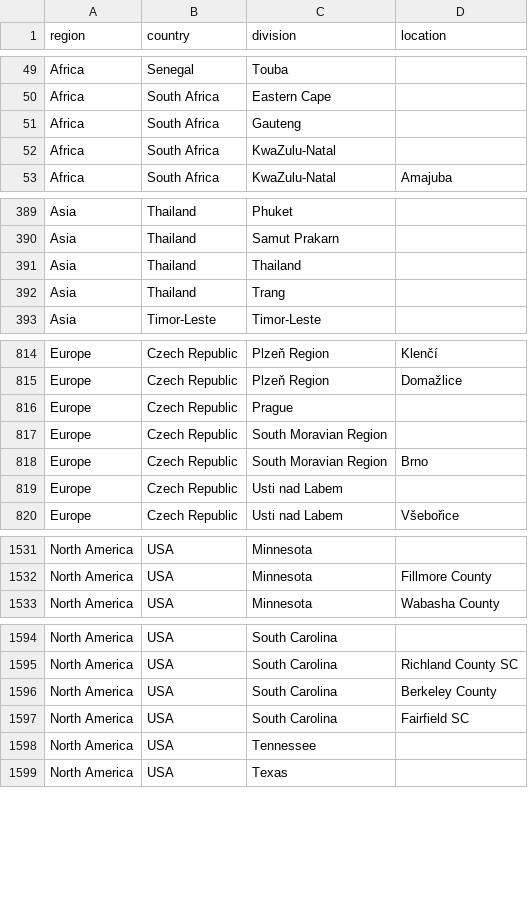
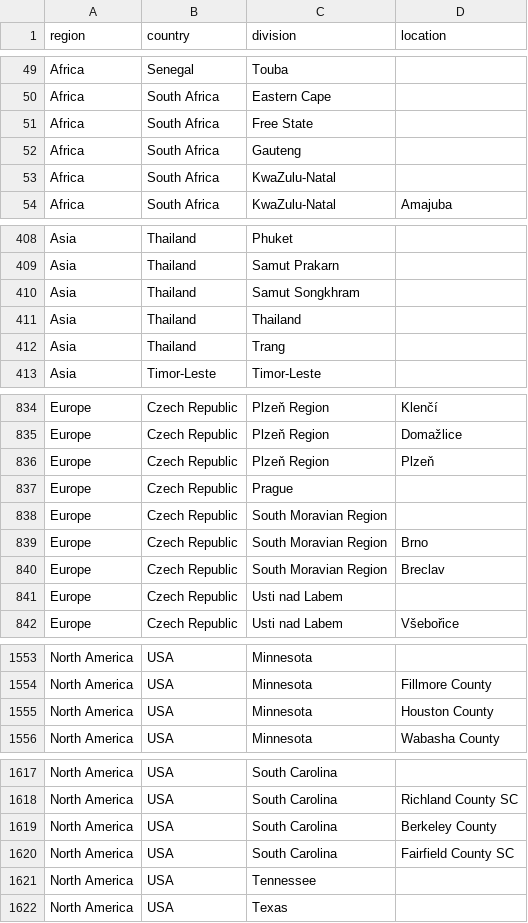
Before and after one commit to nextstrain/ncov-ingest, a TSV file: source-data/location_hierarchy.tsv, drawn as a sheet; only a part is shown, gaps mark what is left out; the diff covers the shown part only.

Commit message:
oman locations, breclav cz;
also add some hierarchies that are entirely filtered
out at present to get rid of new location notifications

```diff
--- a/source-data/location_hierarchy.tsv
+++ b/source-data/location_hierarchy.tsv
@@ -50,2 +50,3 @@ Africa	Senegal	Touba
 Africa	South Africa	Eastern Cape	
+Africa	South Africa	Free State	
 Africa	South Africa	Gauteng	
@@ -390,2 +409,3 @@ Asia	Thailand	Phuket
 Asia	Thailand	Samut Prakarn	
+Asia	Thailand	Samut Songkhram	
 Asia	Thailand	Thailand	
@@ -815,2 +835,3 @@ Europe	Czech Republic	Plzeň Region	Klenčí
 Europe	Czech Republic	Plzeň Region	Domažlice
+Europe	Czech Republic	Plzeň Region	Plzeň
 Europe	Czech Republic	Prague	
@@ -818,2 +839,3 @@ Europe	Czech Republic	South Moravian Region
 Europe	Czech Republic	South Moravian Region	Brno
+Europe	Czech Republic	South Moravian Region	Breclav
 Europe	Czech Republic	Usti nad Labem	
@@ -1532,2 +1554,3 @@ North America	USA	Minnesota
 North America	USA	Minnesota	Fillmore County
+North America	USA	Minnesota	Houston County
 North America	USA	Minnesota	Wabasha County
@@ -1596,3 +1619,3 @@ North America	USA	South Carolina	Richland County SC
 North America	USA	South Carolina	Berkeley County
-North America	USA	South Carolina	Fairfield SC
+North America	USA	South Carolina	Fairfield County SC
 North America	USA	Tennessee	
```
Also changed, not shown: 20 added rows elsewhere in this file.
